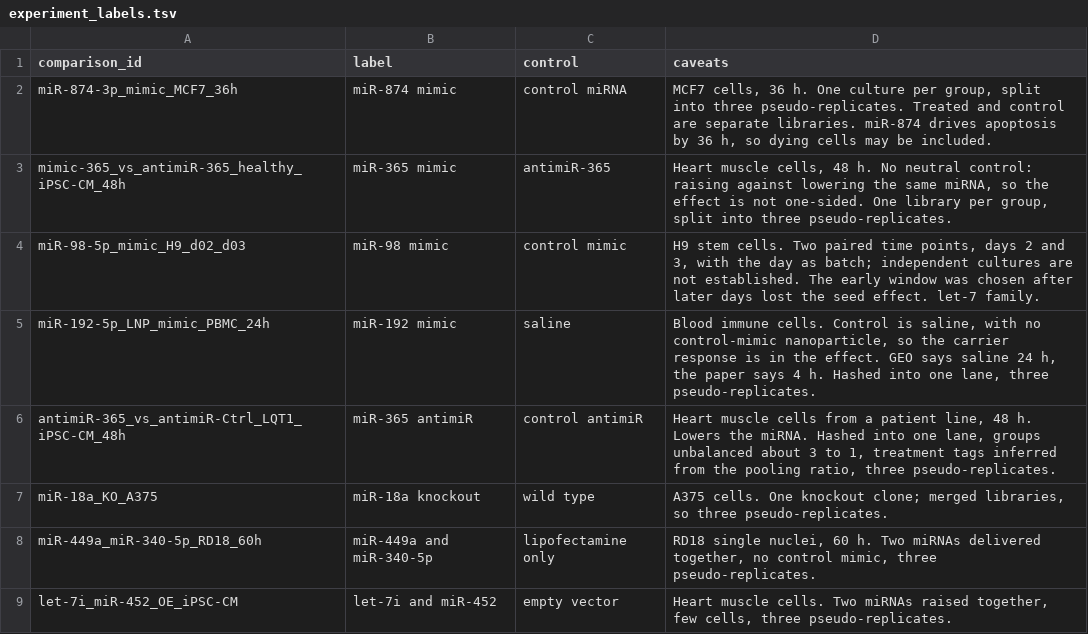
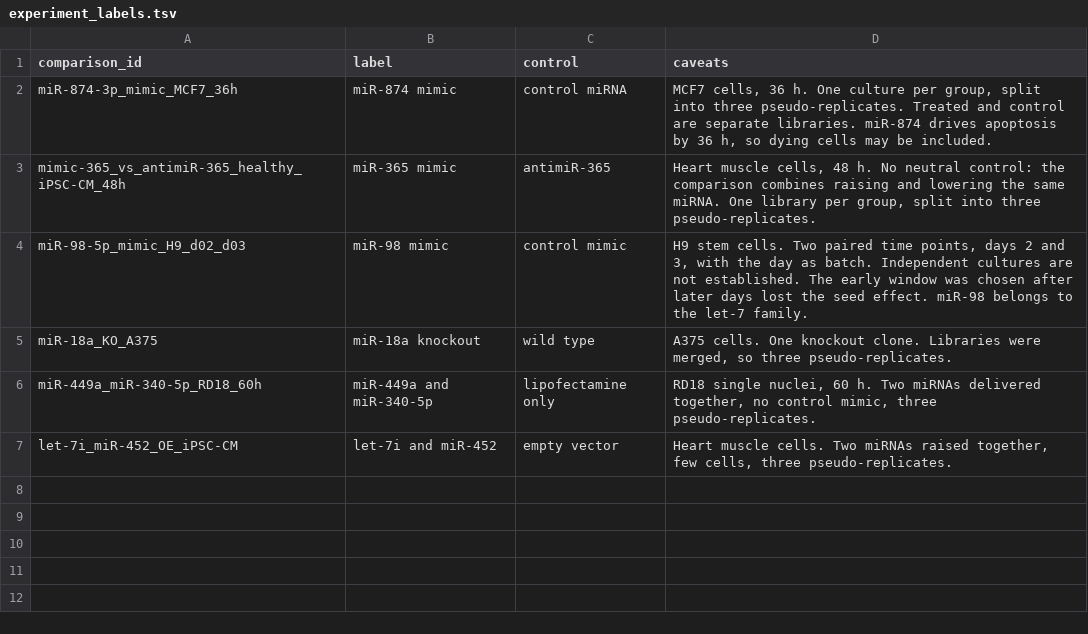
Before and after one commit to BioGeMT/fun-miRBench, a TSV file: pipelines/single_cell/evaluation/experiment_labels.tsv, drawn as a sheet.

Commit message:
keep experiments that pass seed checks, group machinery by gene, match the bulk report

```diff
--- a/pipelines/single_cell/evaluation/experiment_labels.tsv
+++ b/pipelines/single_cell/evaluation/experiment_labels.tsv
@@ -2,7 +2,5 @@ comparison_id	label	control	caveats
 miR-874-3p_mimic_MCF7_36h	miR-874 mimic	control miRNA	MCF7 cells, 36 h. One culture per group, split into three pseudo-replicates. Treated and control are separate libraries. miR-874 drives apoptosis by 36 h, so dying cells may be included.
-mimic-365_vs_antimiR-365_healthy_iPSC-CM_48h	miR-365 mimic	antimiR-365	Heart muscle cells, 48 h. No neutral control: raising against lowering the same miRNA, so the effect is not one-sided. One library per group, split into three pseudo-replicates.
-miR-98-5p_mimic_H9_d02_d03	miR-98 mimic	control mimic	H9 stem cells. Two paired time points, days 2 and 3, with the day as batch; independent cultures are not established. The early window was chosen after later days lost the seed effect. let-7 family.
-miR-192-5p_LNP_mimic_PBMC_24h	miR-192 mimic	saline	Blood immune cells. Control is saline, with no control-mimic nanoparticle, so the carrier response is in the effect. GEO says saline 24 h, the paper says 4 h. Hashed into one lane, three pseudo-replicates.
-antimiR-365_vs_antimiR-Ctrl_LQT1_iPSC-CM_48h	miR-365 antimiR	control antimiR	Heart muscle cells from a patient line, 48 h. Lowers the miRNA. Hashed into one lane, groups unbalanced about 3 to 1, treatment tags inferred from the pooling ratio, three pseudo-replicates.
-miR-18a_KO_A375	miR-18a knockout	wild type	A375 cells. One knockout clone; merged libraries, so three pseudo-replicates.
+mimic-365_vs_antimiR-365_healthy_iPSC-CM_48h	miR-365 mimic	antimiR-365	Heart muscle cells, 48 h. No neutral control: the comparison combines raising and lowering the same miRNA. One library per group, split into three pseudo-replicates.
+miR-98-5p_mimic_H9_d02_d03	miR-98 mimic	control mimic	H9 stem cells. Two paired time points, days 2 and 3, with the day as batch. Independent cultures are not established. The early window was chosen after later days lost the seed effect. miR-98 belongs to the let-7 family.
+miR-18a_KO_A375	miR-18a knockout	wild type	A375 cells. One knockout clone. Libraries were merged, so three pseudo-replicates.
 miR-449a_miR-340-5p_RD18_60h	miR-449a and miR-340-5p	lipofectamine only	RD18 single nuclei, 60 h. Two miRNAs delivered together, no control mimic, three pseudo-replicates.
```
Also changed, not shown: pipelines/single_cell/builds.tsv, pipelines/single_cell/comparisons/GSE185688.tsv, 13 other files.
